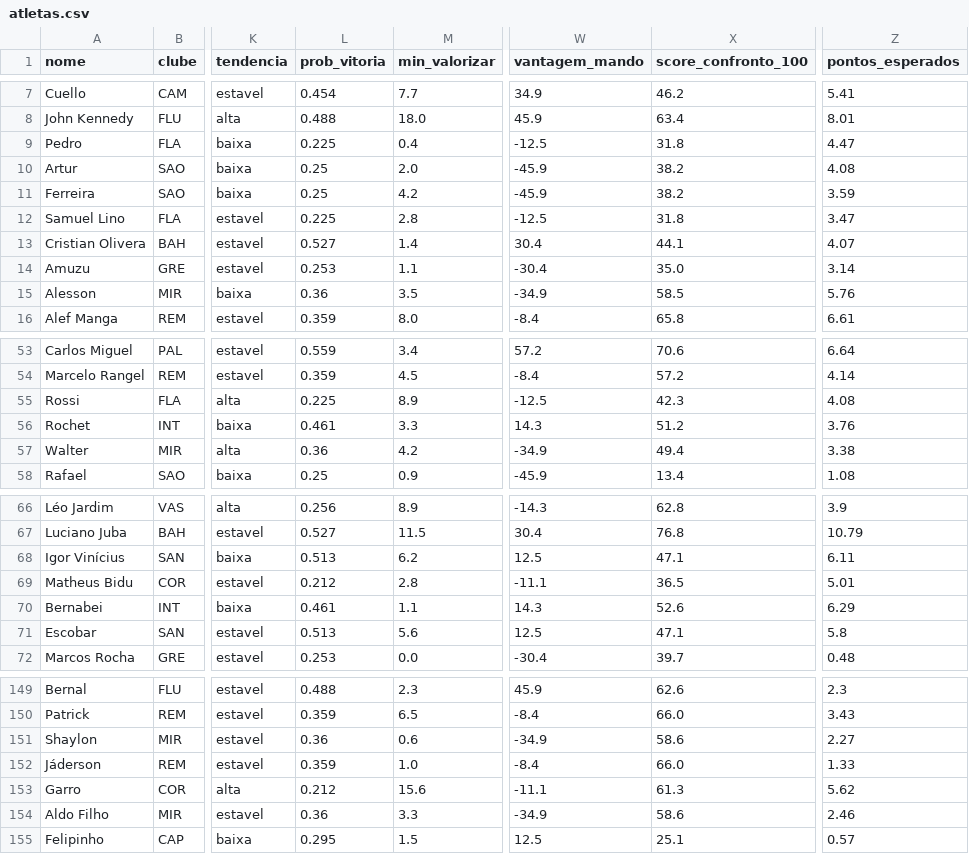
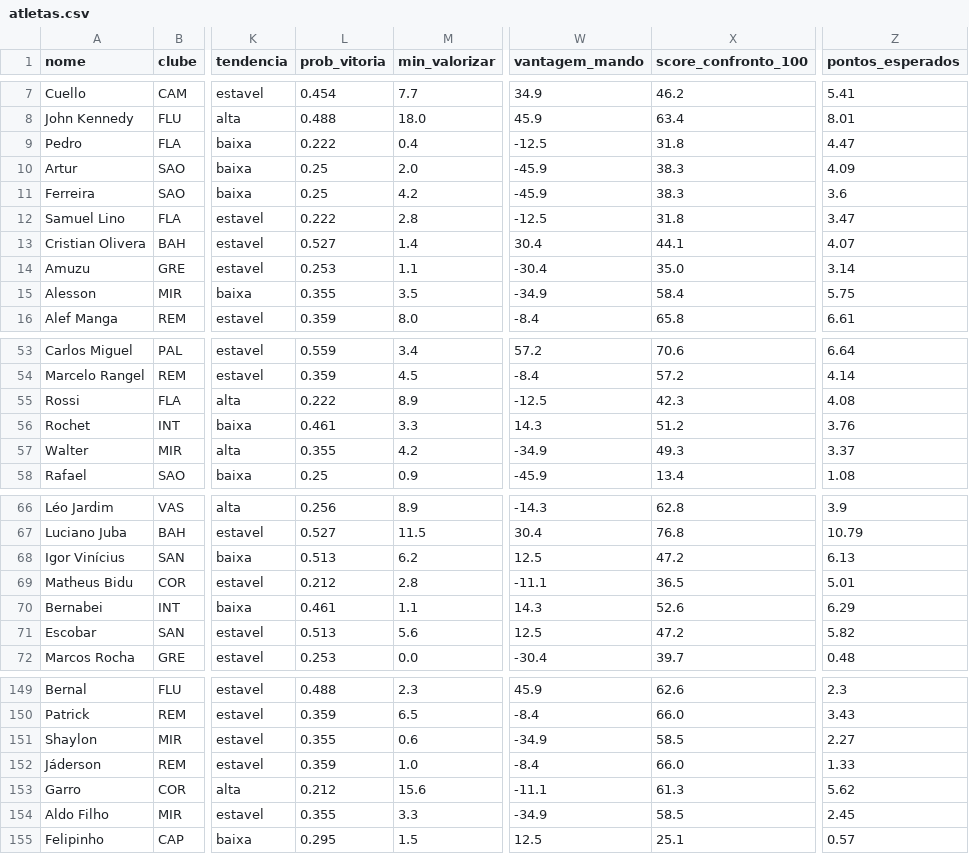
Before and after one commit to FilipeNamorato/extracaoCartola, a CSV file: llm/input/atletas.csv, drawn as a sheet; only a part is shown, gaps mark what is left out; the diff covers the shown part only; the diff names each change by its address in the sheet, - before the commit and + after, or states it on an @@ line.

```diff
--- a/llm/input/atletas.csv
+++ b/llm/input/atletas.csv
-L9 (prob_vitoria): 0.225
+L9 (prob_vitoria): 0.222
-X10:X11 (score_confronto_100): 38.2
+X10:X11 (score_confronto_100): 38.3
-Z10 (pontos_esperados): 4.08
+Z10 (pontos_esperados): 4.09
-Z11 (pontos_esperados): 3.59
+Z11 (pontos_esperados): 3.6
-L12 (prob_vitoria): 0.225
+L12 (prob_vitoria): 0.222
-L15 (prob_vitoria): 0.36
+L15 (prob_vitoria): 0.355
-X15 (score_confronto_100): 58.5
+X15 (score_confronto_100): 58.4
-Z15 (pontos_esperados): 5.76
+Z15 (pontos_esperados): 5.75
-L55 (prob_vitoria): 0.225
+L55 (prob_vitoria): 0.222
-L57 (prob_vitoria): 0.36
+L57 (prob_vitoria): 0.355
-X57 (score_confronto_100): 49.4
+X57 (score_confronto_100): 49.3
-Z57 (pontos_esperados): 3.38
+Z57 (pontos_esperados): 3.37
-X68 (score_confronto_100): 47.1
+X68 (score_confronto_100): 47.2
-Z68 (pontos_esperados): 6.11
+Z68 (pontos_esperados): 6.13
-X71 (score_confronto_100): 47.1
+X71 (score_confronto_100): 47.2
-Z71 (pontos_esperados): 5.8
+Z71 (pontos_esperados): 5.82
-L151 (prob_vitoria): 0.36
+L151 (prob_vitoria): 0.355
-X151 (score_confronto_100): 58.6
+X151 (score_confronto_100): 58.5
-L154 (prob_vitoria): 0.36
+L154 (prob_vitoria): 0.355
-X154 (score_confronto_100): 58.6
+X154 (score_confronto_100): 58.5
-Z154 (pontos_esperados): 2.46
+Z154 (pontos_esperados): 2.45
```
Also changed, not shown: 24 edited cells elsewhere in this file, docs/data/current/atletas.csv, docs/data/current/odds.csv, 14 other files.
